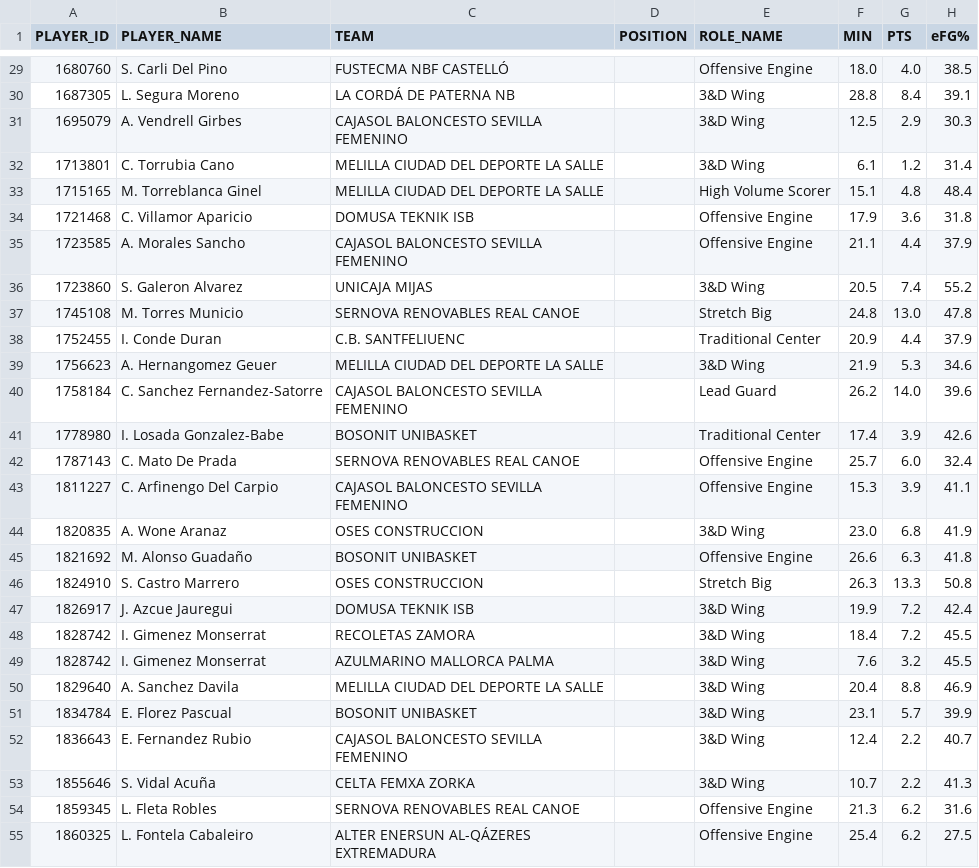
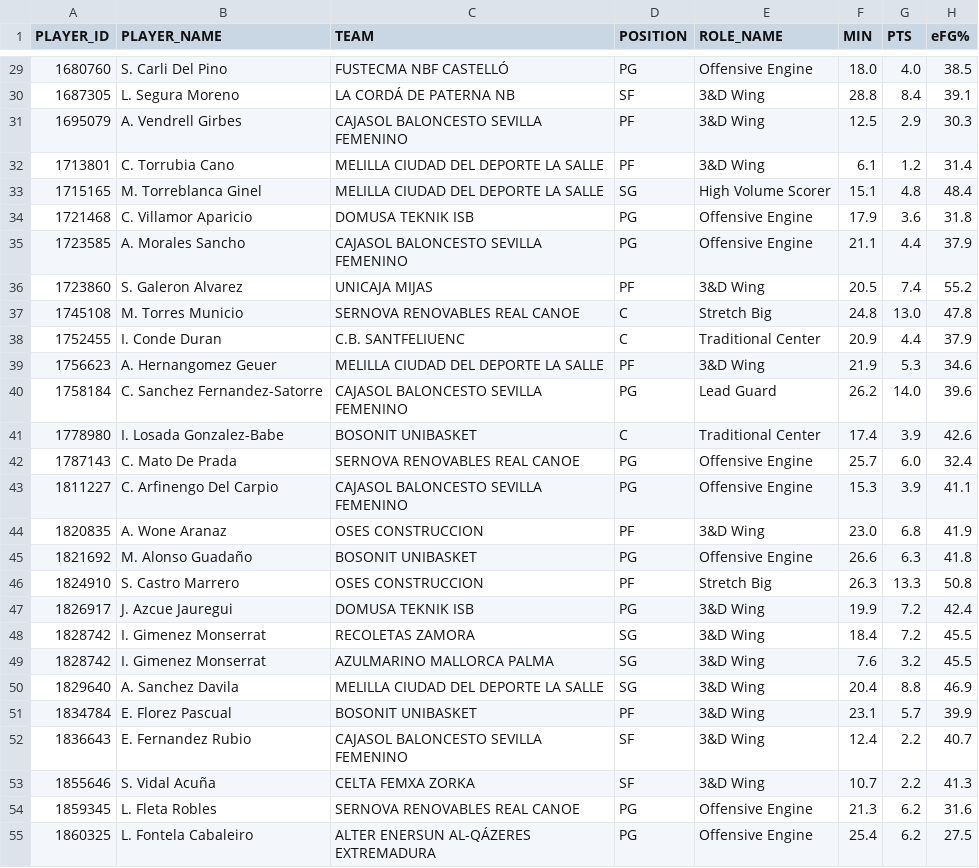
Before and after one commit to AnalyzingBasketball/API_FEB, a CSV file: data/PLAYER_ROLES_FINAL_2526_LFCHALLENGE.csv, drawn as a sheet; only a part is shown, gaps mark what is left out; the diff covers the shown part only; the diff names each change by its address in the sheet, - before the commit and + after, or states it on an @@ line.

```diff
--- a/data/PLAYER_ROLES_FINAL_2526_LFCHALLENGE.csv
+++ b/data/PLAYER_ROLES_FINAL_2526_LFCHALLENGE.csv
-D29 (POSITION): (empty)
+D29 (POSITION): PG
-D30 (POSITION): (empty)
+D30 (POSITION): SF
-D31:D32 (POSITION): (empty)
+D31:D32 (POSITION): PF
-D33 (POSITION): (empty)
+D33 (POSITION): SG
-D34:D35 (POSITION): (empty)
+D34:D35 (POSITION): PG
-D36 (POSITION): (empty)
+D36 (POSITION): PF
-D37:D38 (POSITION): (empty)
+D37:D38 (POSITION): C
-D39 (POSITION): (empty)
+D39 (POSITION): PF
-D40 (POSITION): (empty)
+D40 (POSITION): PG
-D41 (POSITION): (empty)
+D41 (POSITION): C
-D42:D43 (POSITION): (empty)
+D42:D43 (POSITION): PG
-D44 (POSITION): (empty)
+D44 (POSITION): PF
-D45 (POSITION): (empty)
+D45 (POSITION): PG
-D46 (POSITION): (empty)
+D46 (POSITION): PF
-D47 (POSITION): (empty)
+D47 (POSITION): PG
-D48:D50 (POSITION): (empty)
+D48:D50 (POSITION): SG
-D51 (POSITION): (empty)
+D51 (POSITION): PF
-D52:D53 (POSITION): (empty)
+D52:D53 (POSITION): SF
-D54:D55 (POSITION): (empty)
+D54:D55 (POSITION): PG
```
Also changed, not shown: 170 edited cells elsewhere in this file, data/PLAYER_ROLES_FINAL_2526_LFENDESA.csv, data/PLAYER_ROLES_FINAL_2526_PRIMERAFEB.csv, 19 other files.
